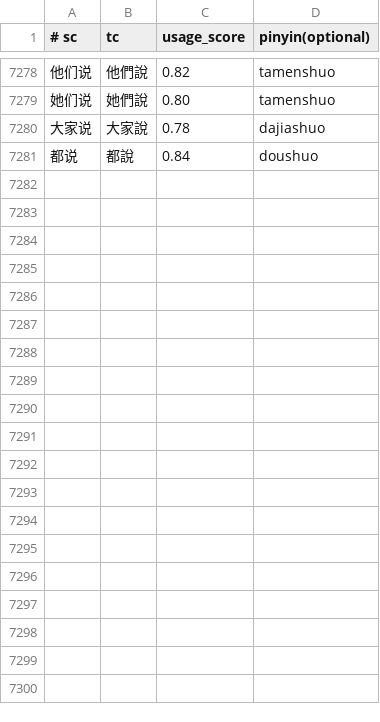
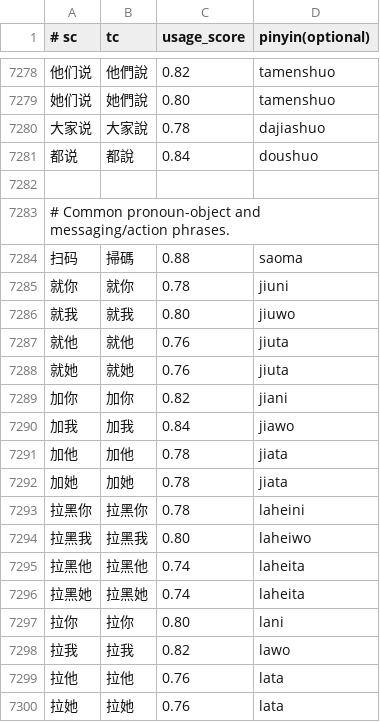
Before and after one commit to shenmin/cassotis-lexicon, a TSV file: manifests/curated_daily_phrases.tsv, drawn as a sheet; only a part is shown, gaps mark what is left out; the diff covers the shown part only.

```diff
--- a/manifests/curated_daily_phrases.tsv
+++ b/manifests/curated_daily_phrases.tsv
@@ -7281 +7281,20 @@
 都说	都說	0.84	doushuo
+
+# Common pronoun-object and messaging/action phrases.
+扫码	掃碼	0.88	saoma
+就你	就你	0.78	jiuni
+就我	就我	0.80	jiuwo
+就他	就他	0.76	jiuta
+就她	就她	0.76	jiuta
+加你	加你	0.82	jiani
+加我	加我	0.84	jiawo
+加他	加他	0.78	jiata
+加她	加她	0.78	jiata
+拉黑你	拉黑你	0.78	laheini
+拉黑我	拉黑我	0.80	laheiwo
+拉黑他	拉黑他	0.74	laheita
+拉黑她	拉黑她	0.74	laheita
+拉你	拉你	0.80	lani
+拉我	拉我	0.82	lawo
+拉他	拉他	0.76	lata
+拉她	拉她	0.76	lata
```
Also changed, not shown: 24 added rows elsewhere in this file, manifests/curated_daily_supplement_phrases.tsv, manifests/pinyin_overrides.tsv, 13 other files.
